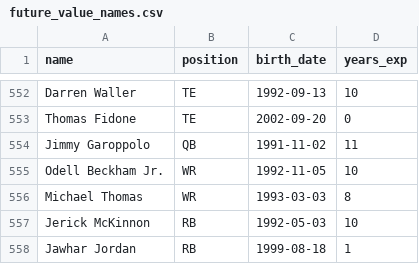
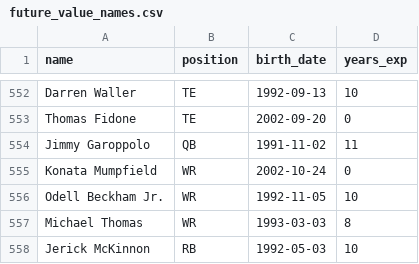
Before and after one commit to CalebSkinner1/FantasyDynasty, a CSV file: Data/future_value_names.csv, drawn as a sheet; only a part is shown, gaps mark what is left out; the shorter side is filled out with more unchanged rows.

```diff
--- a/Data/future_value_names.csv
+++ b/Data/future_value_names.csv
@@ -554,2 +554,3 @@ Thomas Fidone,TE,2002-09-20,0
 Jimmy Garoppolo,QB,1991-11-02,11
+Konata Mumpfield,WR,2002-10-24,0
 Odell Beckham Jr.,WR,1992-11-05,10
```
Also changed, not shown: Shiny/Saved Files/basic_info_df.csv, Shiny/Saved Files/picks_df.csv, 24 other files.
